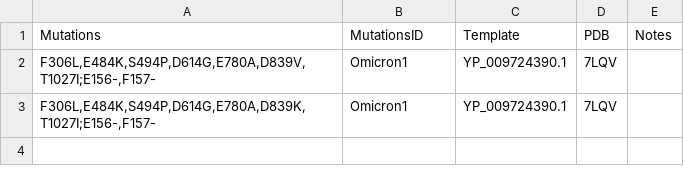
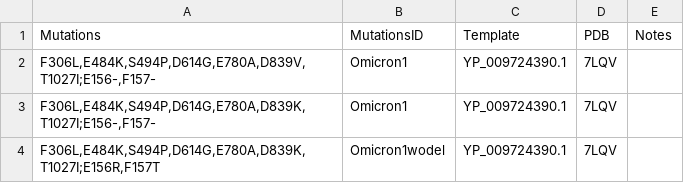
Before and after one commit to GediminasA/binding_evaluator, a CSV file: data/example_mutations.csv, drawn as a sheet.

Commit message:
Update example_mutations.csv
Added example with only single point muts

```diff
--- a/data/example_mutations.csv
+++ b/data/example_mutations.csv
@@ -3 +3,2 @@ Mutations,MutationsID,Template,PDB,Notes
 "F306L,E484K,S494P,D614G,E780A,D839K,T1027I;E156-,F157-",Omicron1,YP_009724390.1 ,7LQV,
+"F306L,E484K,S494P,D614G,E780A,D839K,T1027I;E156R,F157T",Omicron1wodel,YP_009724390.1 ,7LQV,
```
